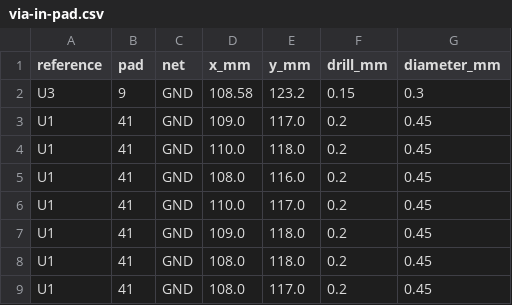
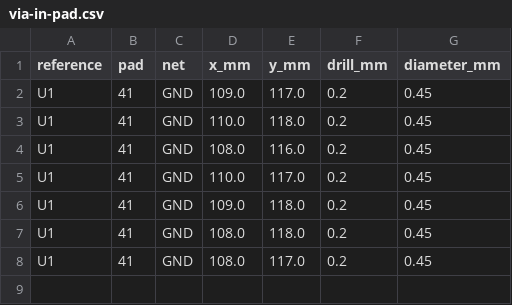
Before and after one commit to TreeNewbeer/esp32c6-pico, a CSV file: output/via-in-pad.csv, drawn as a sheet; the diff names each change by its address in the sheet, - before the commit and + after, or states it on an @@ line.

```diff
--- a/output/via-in-pad.csv
+++ b/output/via-in-pad.csv
-row 2: U3 | 9 | GND | 108.58 | 123.2 | 0.15 | 0.3
```
Also changed, not shown: output/bom.csv, output/placement.csv, 34 other files.
